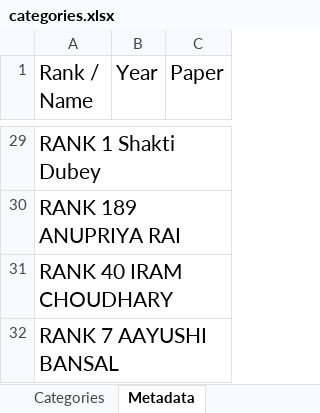
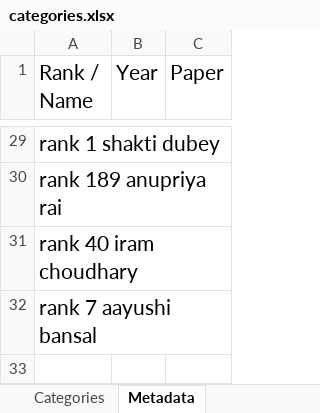
Before and after one commit to RONESIRVI/MentorOS, an Excel workbook: Quote_Bank_Resources_Manager/categories.xlsx, sheet Metadata, drawn as a sheet; only a part is shown, gaps mark what is left out; values as stored, in another font and other column widths than the file's, no borders; conditional formats not drawn; the diff covers the shown part only; the diff names each change by its address in the sheet, - before the commit and + after, or states it on an @@ line.

```diff
--- a/Quote_Bank_Resources_Manager/categories.xlsx (sheet Metadata)
+++ b/Quote_Bank_Resources_Manager/categories.xlsx (sheet Metadata)
-A29 (Rank / Name): RANK 1 Shakti Dubey
+A29 (Rank / Name): rank 1 shakti dubey
-A30 (Rank / Name): RANK 189 ANUPRIYA RAI
+A30 (Rank / Name): rank 189 anupriya rai
-A31 (Rank / Name): RANK 40 IRAM CHOUDHARY
+A31 (Rank / Name): rank 40 iram choudhary
-A32 (Rank / Name): RANK 7 AAYUSHI BANSAL
+A32 (Rank / Name): rank 7 aayushi bansal
```
Also changed, not shown: 31 edited cells elsewhere in this sheet, sheet Categories, 7 other files.
